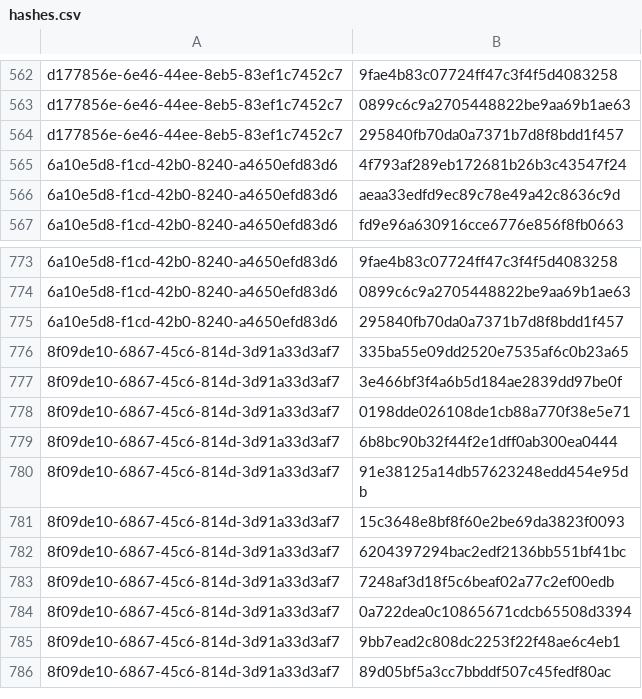
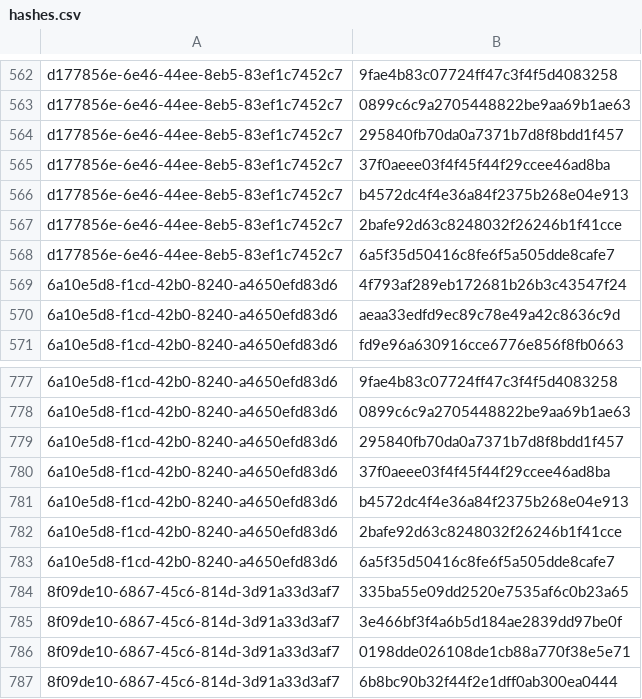
Before and after one commit to RedBlue232/threat-feed-publisher, a CSV file: misp-feed/hashes.csv, drawn as a sheet; only a part is shown, gaps mark what is left out; the shorter side is filled out with more unchanged rows.

Commit message:
chore(misp): refresh feed (3 events) [2026-05-31T01:30Z]

```diff
--- a/misp-feed/hashes.csv
+++ b/misp-feed/hashes.csv
@@ -564,2 +564,6 @@ d177856e-6e46-44ee-8eb5-83ef1c7452c7,0899c6c9a2705448822be9aa69b1ae63
 d177856e-6e46-44ee-8eb5-83ef1c7452c7,295840fb70da0a7371b7d8f8bdd1f457
+d177856e-6e46-44ee-8eb5-83ef1c7452c7,37f0aeee03f4f45f44f29ccee46ad8ba
+d177856e-6e46-44ee-8eb5-83ef1c7452c7,b4572dc4f4e36a84f2375b268e04e913
+d177856e-6e46-44ee-8eb5-83ef1c7452c7,2bafe92d63c8248032f26246b1f41cce
+d177856e-6e46-44ee-8eb5-83ef1c7452c7,6a5f35d50416c8fe6f5a505dde8cafe7
 6a10e5d8-f1cd-42b0-8240-a4650efd83d6,4f793af289eb172681b26b3c43547f24
@@ -775,2 +779,6 @@ d177856e-6e46-44ee-8eb5-83ef1c7452c7,295840fb70da0a7371b7d8f8bdd1f457
 6a10e5d8-f1cd-42b0-8240-a4650efd83d6,295840fb70da0a7371b7d8f8bdd1f457
+6a10e5d8-f1cd-42b0-8240-a4650efd83d6,37f0aeee03f4f45f44f29ccee46ad8ba
+6a10e5d8-f1cd-42b0-8240-a4650efd83d6,b4572dc4f4e36a84f2375b268e04e913
+6a10e5d8-f1cd-42b0-8240-a4650efd83d6,2bafe92d63c8248032f26246b1f41cce
+6a10e5d8-f1cd-42b0-8240-a4650efd83d6,6a5f35d50416c8fe6f5a505dde8cafe7
 8f09de10-6867-45c6-814d-3d91a33d3af7,335ba55e09dd2520e7535af6c0b23a65
```
